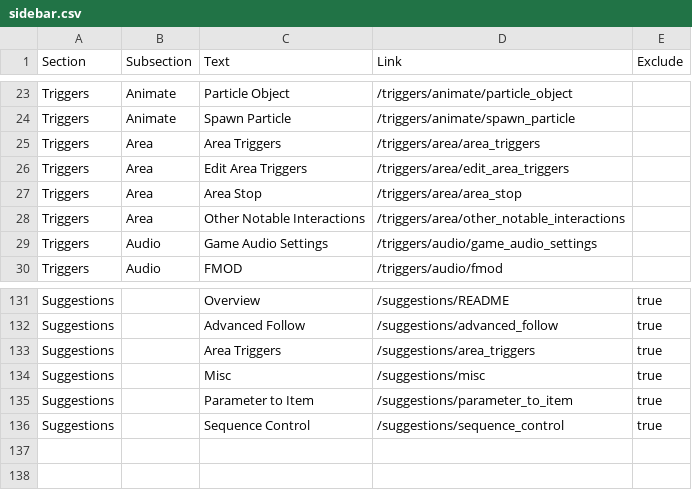
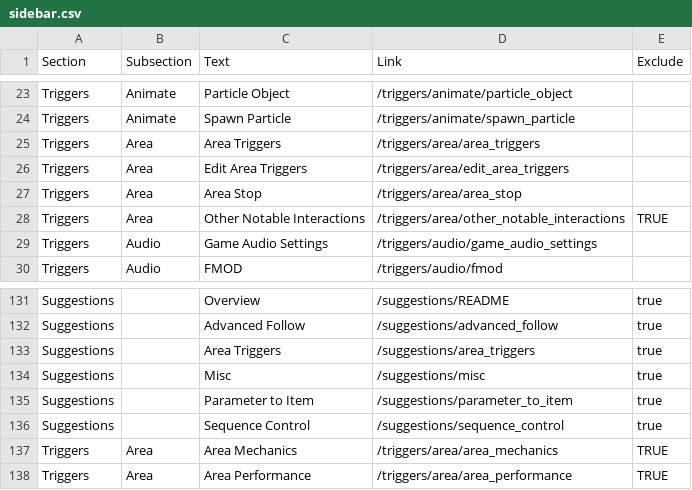
Before and after one commit to UHDanke/gd_docs, a CSV file: data/sidebar.csv, drawn as a sheet; only a part is shown, gaps mark what is left out.

```diff
--- a/data/sidebar.csv
+++ b/data/sidebar.csv
@@ -27,3 +27,3 @@ Triggers,Area,Edit Area Triggers,/triggers/area/edit_area_triggers,
 Triggers,Area,Area Stop,/triggers/area/area_stop,
-Triggers,Area,Other Notable Interactions,/triggers/area/other_notable_interactions,
+Triggers,Area,Other Notable Interactions,/triggers/area/other_notable_interactions,TRUE
 Triggers,Audio,Game Audio Settings,/triggers/audio/game_audio_settings,
@@ -136 +136,3 @@ Suggestions,,Parameter to Item,/suggestions/parameter_to_item,true
 Suggestions,,Sequence Control,/suggestions/sequence_control,true
+Triggers,Area,Area Mechanics,/triggers/area/area_mechanics,TRUE
+Triggers,Area,Area Performance,/triggers/area/area_performance,TRUE
```
